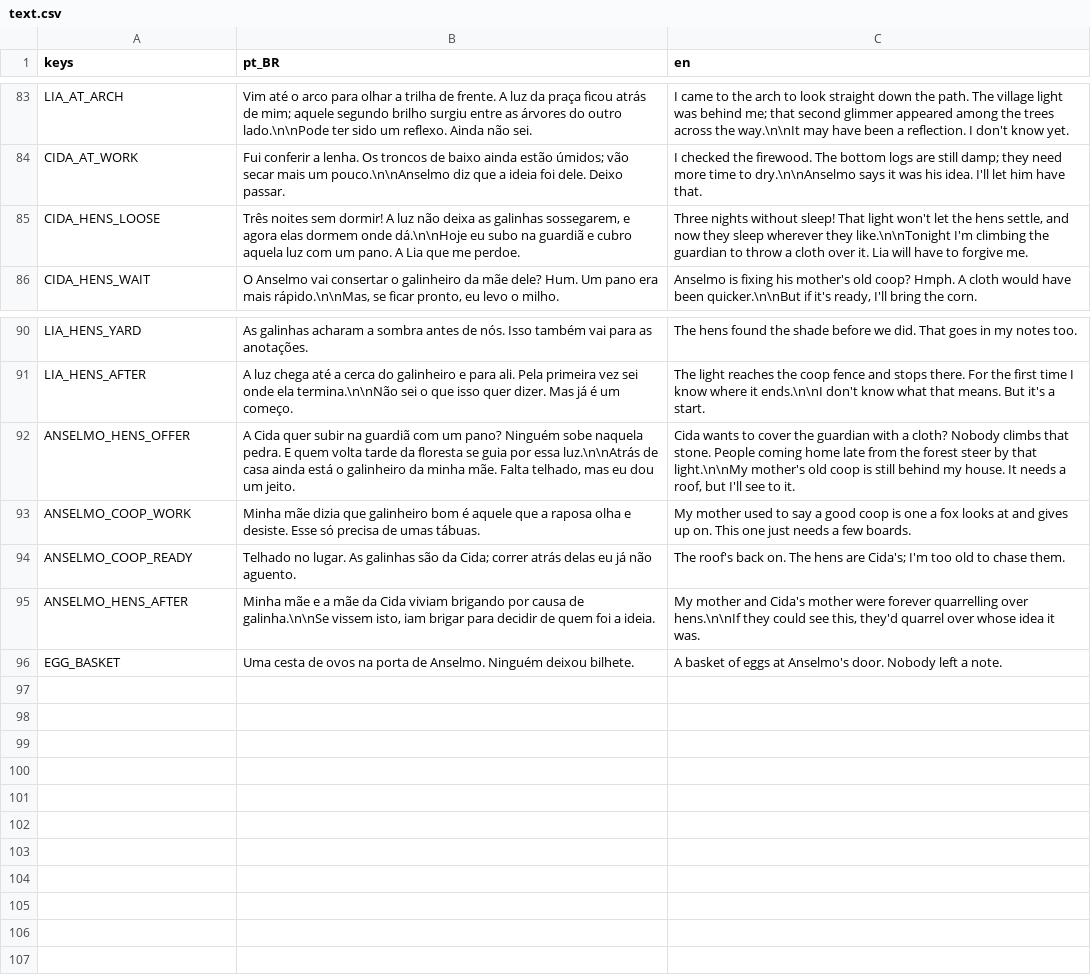
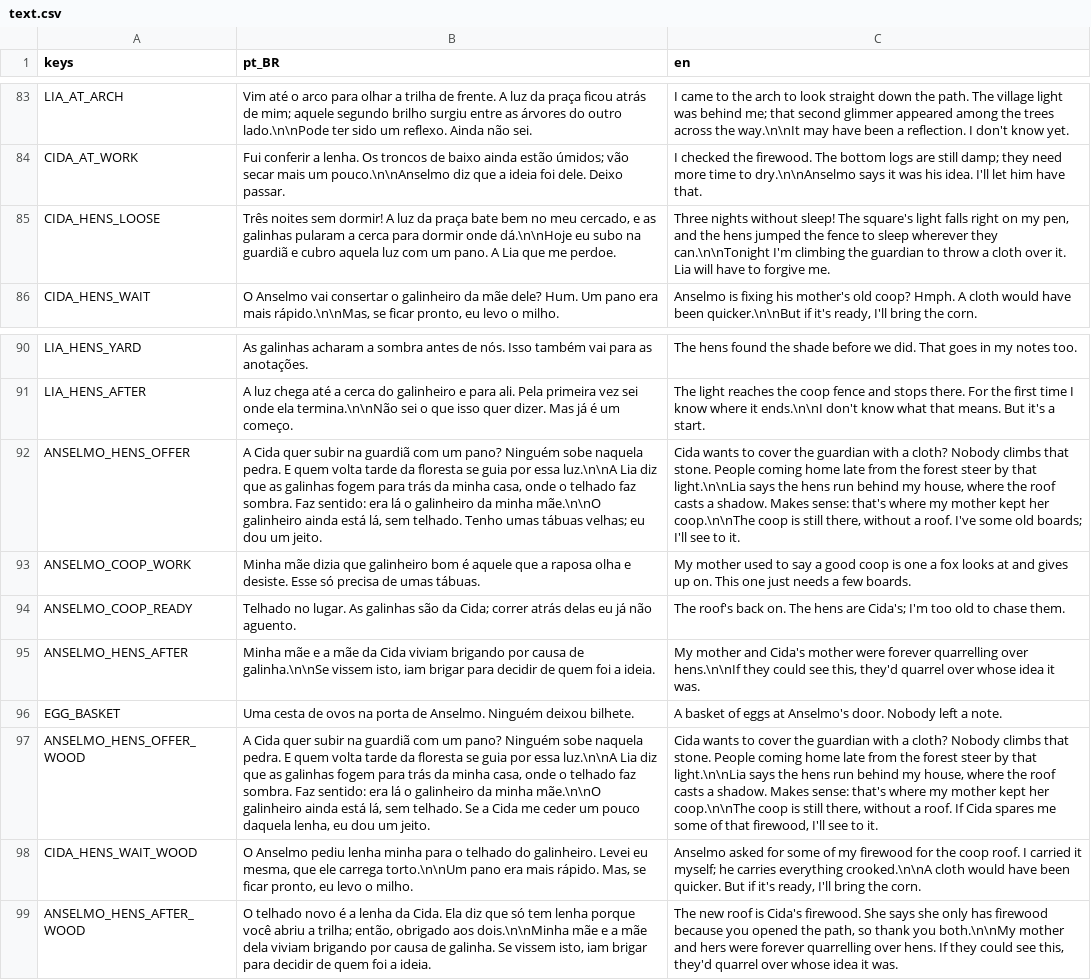
Before and after one commit to Jovinull/Ardovel, a CSV file: locale/text.csv, drawn as a sheet; only a part is shown, gaps mark what is left out; the diff names each change by its address in the sheet, - before the commit and + after, or states it on an @@ line.

Commit message:
Show where Cida's hens come from and what mends the coop
The hens now live from the start in a small pen behind the shop, which
is left open and empty after the night they flee. Anselmo explains why
his mother's coop suits them, and if Cida has firewood by then the roof
uses some of it: she carries it over, he thanks her and the hero, and
her pile is smaller on a later visit. Dialogue lines can now require a
second flag for such two-event cases.

```diff
--- a/locale/text.csv
+++ b/locale/text.csv
-B85 (pt_BR): …A luz não deixa as galinhas sossegarem, e agora elas dormem onde dá.\n\nHoje…
+B85 (pt_BR): …A luz da praça bate bem no meu cercado, e as galinhas pularam a cerca para dormir onde dá.\n\nHoje…
-C85 (en): …without sleep! That light won't let the hens settle, and now they sleep wherever they like.\n\nTonight I'm climbing…
+C85 (en): …without sleep! The square's light falls right on my pen, and the hens jumped the fence to sleep wherever they can.\n\nTonight I'm climbing…
-B92 (pt_BR): …por essa luz.\n\nAtrás de casa ainda está o galinheiro da minha mãe. Falta telhado, mas eu dou…
+B92 (pt_BR): …por essa luz.\n\nA Lia diz que as galinhas fogem para trás da minha casa, onde o telhado faz sombra. Faz sentido: era lá o galinheiro da minha mãe.\n\nO galinheiro ainda está lá, sem telhado. Tenho umas tábuas velhas; eu dou…
-C92 (en): …by that light.\n\nMy mother's old coop is still behind my house. It needs a roof, but I'll see…
+C92 (en): …by that light.\n\nLia says the hens run behind my house, where the roof casts a shadow. Makes sense: that's where my mother kept her coop.\n\nThe coop is still there, without a roof. I've some old boards; I'll see…
+row 97: ANSELMO_HENS_OFFER_WOOD | A Cida quer subir na guardiã com um pano? Ninguém sobe naquela pedra. E quem volta tarde da floresta se guia por essa luz.\n\nA Lia diz que as galinhas fogem para trás da minha casa, onde o telhado faz sombra. Faz sentido: era lá o galinheiro da minha mãe.\n\nO galinheiro ainda está lá, sem telhado. Se a Cida me ceder um pouco daquela lenha, eu dou um jeito. | Cida wants to cover the guardian with a cloth? Nobody climbs that stone. People coming home late from the forest steer by that light.\n\nLia says the hens run behind my house, where the roof casts a shadow. Makes sense: that's where my mother kept her coop.\n\nThe coop is still there, without a roof. If Cida spares me some of that firewood, I'll see to it.
+row 98: CIDA_HENS_WAIT_WOOD | O Anselmo pediu lenha minha para o telhado do galinheiro. Levei eu mesma, que ele carrega torto.\n\nUm pano era mais rápido. Mas, se ficar pronto, eu levo o milho. | Anselmo asked for some of my firewood for the coop roof. I carried it myself; he carries everything crooked.\n\nA cloth would have been quicker. But if it's ready, I'll bring the corn.
+row 99: ANSELMO_HENS_AFTER_WOOD | O telhado novo é a lenha da Cida. Ela diz que só tem lenha porque você abriu a trilha; então, obrigado aos dois.\n\nMinha mãe e a mãe dela viviam brigando por causa de galinha. Se vissem isto, iam brigar para decidir de quem foi a ideia. | The new roof is Cida's firewood. She says she only has firewood because you opened the path, so thank you both.\n\nMy mother and hers were forever quarrelling over hens. If they could see this, they'd quarrel over whose idea it was.
```
Also changed, not shown: 13 other files.
